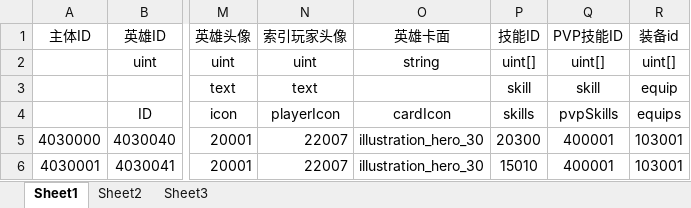
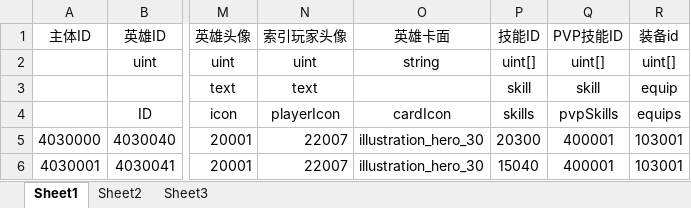
Before and after one commit to dfnum1/HappyWorld, an Excel workbook: Developer/配置表/Excel/player.xlsx, sheet Sheet1, drawn as a sheet; only a part is shown, gaps mark what is left out; values as stored, in another font and other column widths than the file's, no borders; conditional formats not drawn; the diff names each change by its address in the sheet, - before the commit and + after, or states it on an @@ line.

```diff
--- a/Developer/配置表/Excel/player.xlsx (sheet Sheet1)
+++ b/Developer/配置表/Excel/player.xlsx (sheet Sheet1)
-P6 (技能ID): 15010
+P6 (技能ID): 15040
```
Also changed, not shown: 3 other files.
